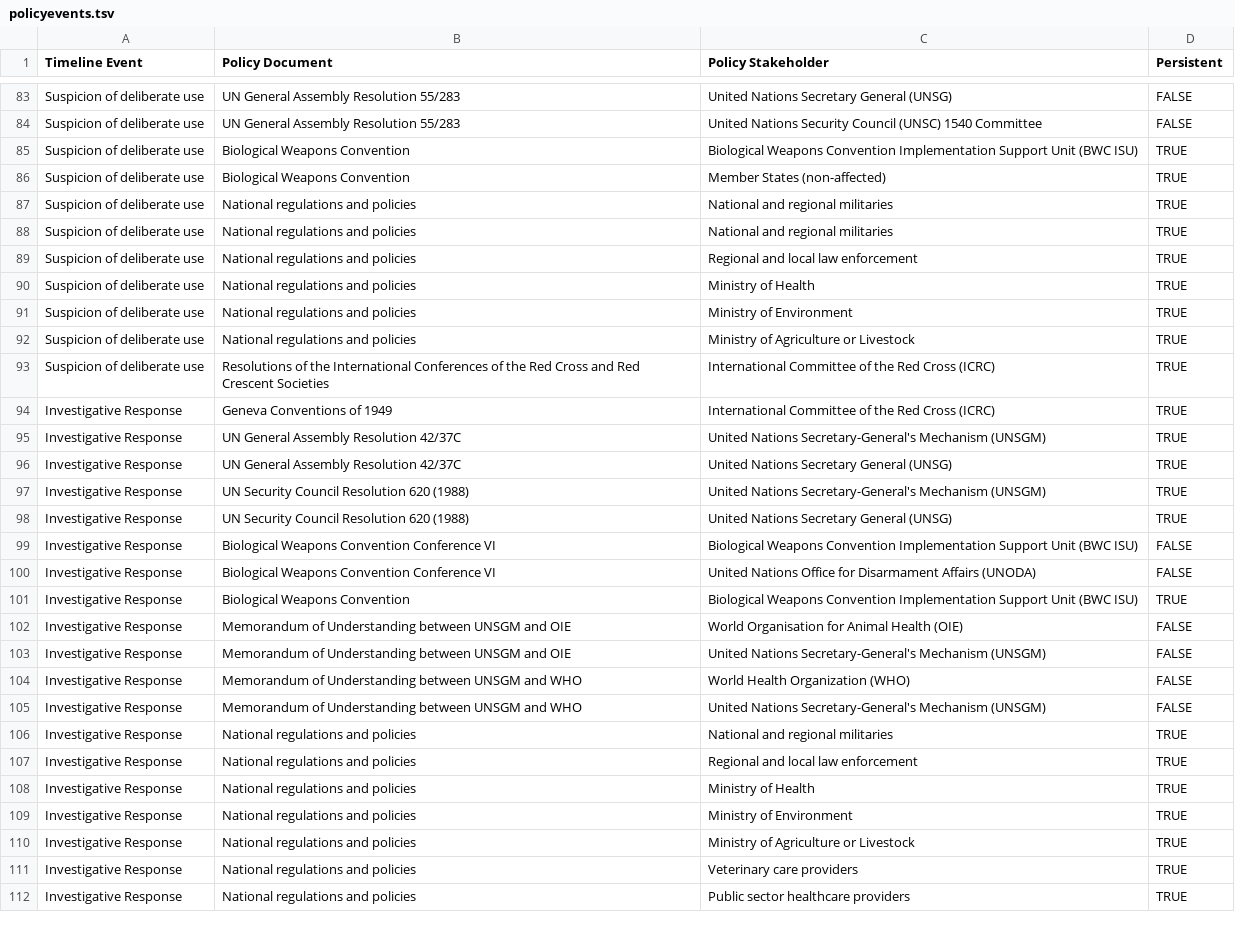
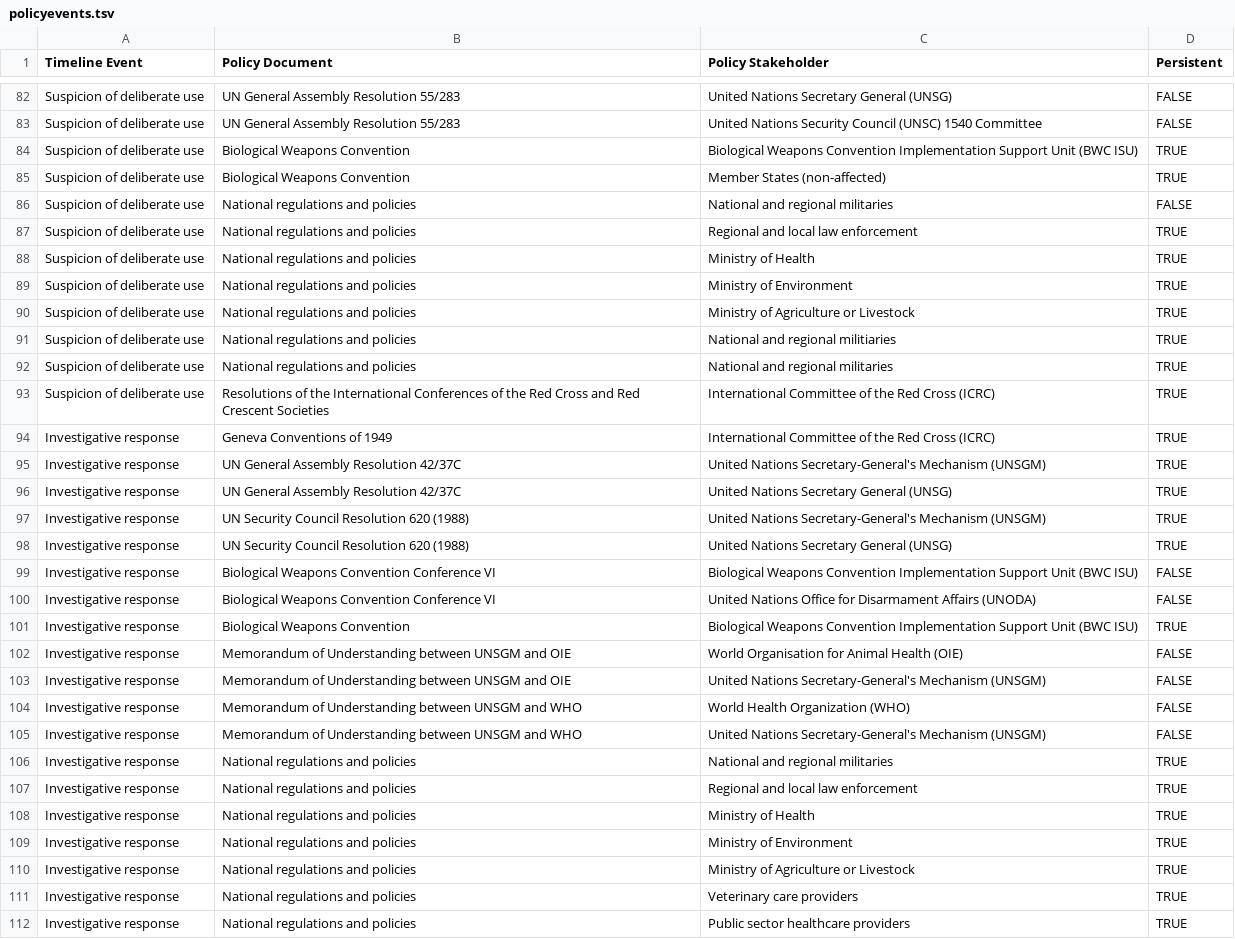
Before and after one commit to talus-analytics-bus/bioscenarios-stakeholders, a TSV file: data/policyevents.tsv, drawn as a sheet; only a part is shown, gaps mark what is left out; the diff covers the shown part only.

Commit message:
fix capitalization of investigative response

```diff
--- a/data/policyevents.tsv
+++ b/data/policyevents.tsv
@@ -86,4 +85,3 @@ Suspicion of deliberate use	Biological Weapons Convention	Biological Weapons Con
 Suspicion of deliberate use	Biological Weapons Convention	Member States (non-affected)	TRUE
-Suspicion of deliberate use	National regulations and policies	National and regional militaries 	TRUE
-Suspicion of deliberate use	National regulations and policies	National and regional militaries	TRUE
+Suspicion of deliberate use	National regulations and policies	National and regional militaries	FALSE
 Suspicion of deliberate use	National regulations and policies	Regional and local law enforcement	TRUE
@@ -92,21 +90,23 @@ Suspicion of deliberate use	National regulations and policies	Ministry of Enviro
 Suspicion of deliberate use	National regulations and policies	Ministry of Agriculture or Livestock	TRUE
+Suspicion of deliberate use	National regulations and policies	National and regional militiaries	TRUE
+Suspicion of deliberate use	National regulations and policies	National and regional militaries	TRUE
 Suspicion of deliberate use	Resolutions of the International Conferences of the Red Cross and Red Crescent Societies	International Committee of the Red Cross (ICRC)	TRUE
-Investigative Response	Geneva Conventions of 1949	International Committee of the Red Cross (ICRC)	TRUE
-Investigative Response	UN General Assembly Resolution 42/37C	United Nations Secretary-General's Mechanism (UNSGM)	TRUE
-Investigative Response	UN General Assembly Resolution 42/37C	United Nations Secretary General (UNSG)	TRUE
-Investigative Response	UN Security Council Resolution 620 (1988)	United Nations Secretary-General's Mechanism (UNSGM)	TRUE
-Investigative Response	UN Security Council Resolution 620 (1988)	United Nations Secretary General (UNSG)	TRUE
-Investigative Response	Biological Weapons Convention Conference VI	Biological Weapons Convention Implementation Support Unit (BWC ISU)	FALSE
-Investigative Response	Biological Weapons Convention Conference VI	United Nations Office for Disarmament Affairs (UNODA)	FALSE
-Investigative Response	Biological Weapons Convention	Biological Weapons Convention Implementation Support Unit (BWC ISU)	TRUE
-Investigative Response	Memorandum of Understanding between UNSGM and OIE	World Organisation for Animal Health (OIE)	FALSE
-Investigative Response	Memorandum of Understanding between UNSGM and OIE	United Nations Secretary-General's Mechanism (UNSGM)	FALSE
-Investigative Response	Memorandum of Understanding between UNSGM and WHO	World Health Organization (WHO)	FALSE
-Investigative Response	Memorandum of Understanding between UNSGM and WHO	United Nations Secretary-General's Mechanism (UNSGM)	FALSE
-Investigative Response	National regulations and policies	National and regional militaries	TRUE
-Investigative Response	National regulations and policies	Regional and local law enforcement	TRUE
-Investigative Response	National regulations and policies	Ministry of Health	TRUE
-Investigative Response	National regulations and policies	Ministry of Environment	TRUE
-Investigative Response	National regulations and policies	Ministry of Agriculture or Livestock	TRUE
-Investigative Response	National regulations and policies	Veterinary care providers	TRUE
-Investigative Response	National regulations and policies	Public sector healthcare providers	TRUE
+Investigative response	Geneva Conventions of 1949	International Committee of the Red Cross (ICRC)	TRUE
+Investigative response	UN General Assembly Resolution 42/37C	United Nations Secretary-General's Mechanism (UNSGM)	TRUE
+Investigative response	UN General Assembly Resolution 42/37C	United Nations Secretary General (UNSG)	TRUE
+Investigative response	UN Security Council Resolution 620 (1988)	United Nations Secretary-General's Mechanism (UNSGM)	TRUE
+Investigative response	UN Security Council Resolution 620 (1988)	United Nations Secretary General (UNSG)	TRUE
+Investigative response	Biological Weapons Convention Conference VI	Biological Weapons Convention Implementation Support Unit (BWC ISU)	FALSE
+Investigative response	Biological Weapons Convention Conference VI	United Nations Office for Disarmament Affairs (UNODA)	FALSE
+Investigative response	Biological Weapons Convention	Biological Weapons Convention Implementation Support Unit (BWC ISU)	TRUE
+Investigative response	Memorandum of Understanding between UNSGM and OIE	World Organisation for Animal Health (OIE)	FALSE
+Investigative response	Memorandum of Understanding between UNSGM and OIE	United Nations Secretary-General's Mechanism (UNSGM)	FALSE
+Investigative response	Memorandum of Understanding between UNSGM and WHO	World Health Organization (WHO)	FALSE
+Investigative response	Memorandum of Understanding between UNSGM and WHO	United Nations Secretary-General's Mechanism (UNSGM)	FALSE
+Investigative response	National regulations and policies	National and regional militaries	TRUE
+Investigative response	National regulations and policies	Regional and local law enforcement	TRUE
+Investigative response	National regulations and policies	Ministry of Health	TRUE
+Investigative response	National regulations and policies	Ministry of Environment	TRUE
+Investigative response	National regulations and policies	Ministry of Agriculture or Livestock	TRUE
+Investigative response	National regulations and policies	Veterinary care providers	TRUE
+Investigative response	National regulations and policies	Public sector healthcare providers	TRUE
```
Also changed, not shown: 1 added row, 2 removed rows and 3 edited cells elsewhere in this file.
